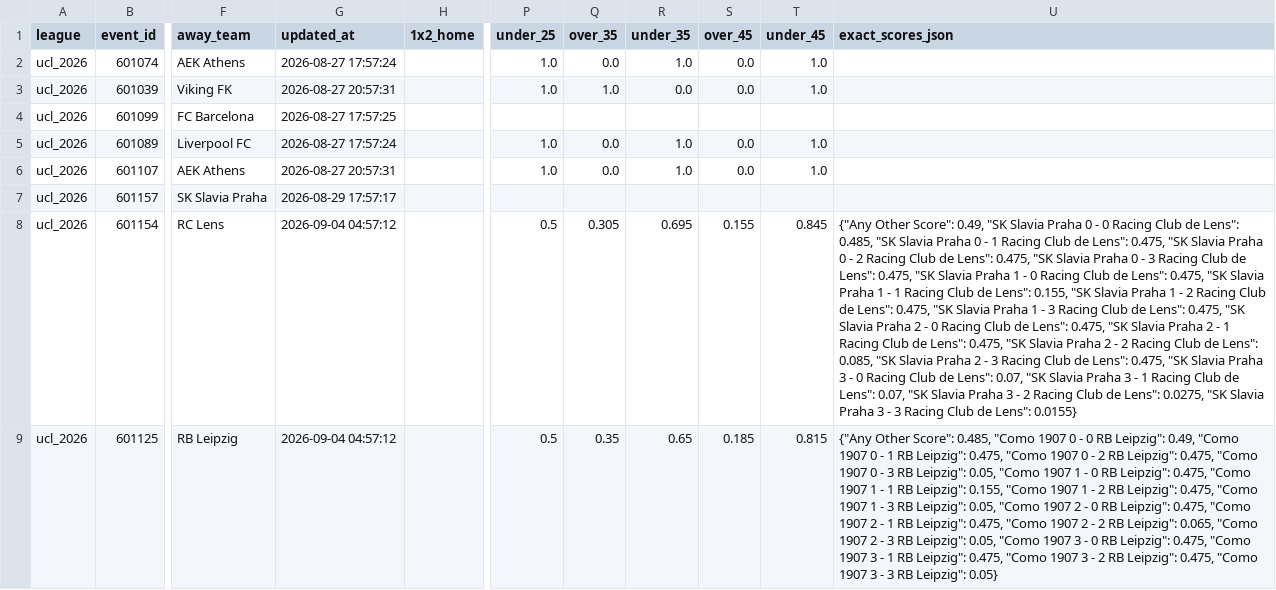
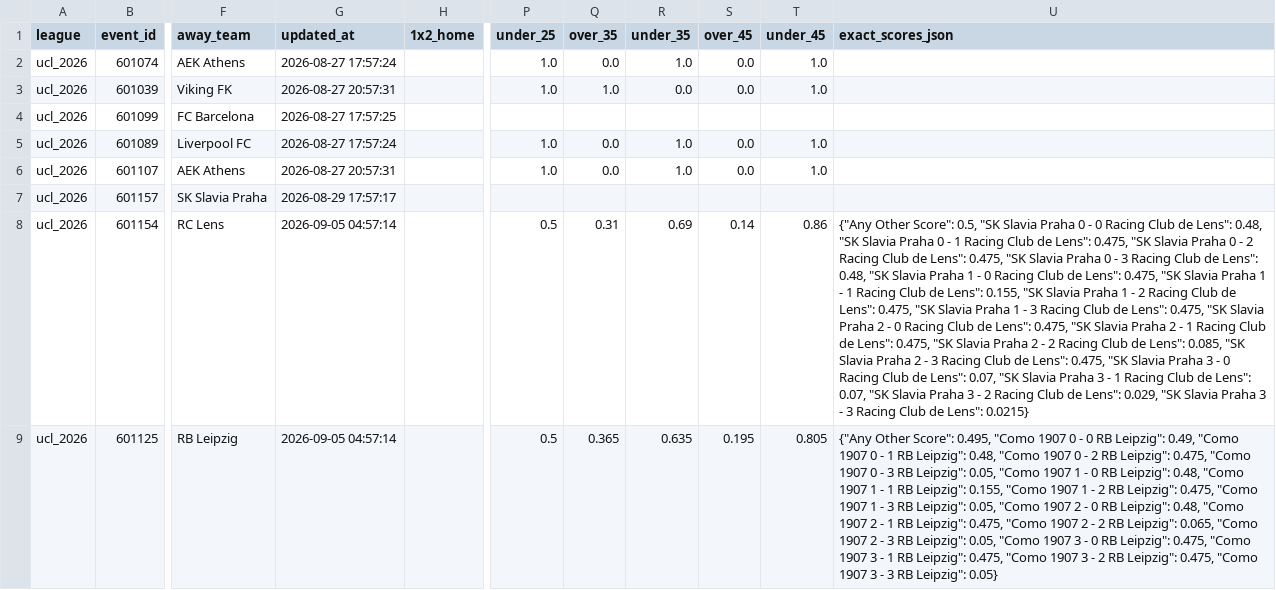
Before and after one commit to aimidas1/Polymarket_data, a CSV file: ucl_2026.csv, drawn as a sheet; only a part is shown, gaps mark what is left out; the diff covers the shown part only; the diff names each change by its address in the sheet, - before the commit and + after, or states it on an @@ line.

```diff
--- a/ucl_2026.csv
+++ b/ucl_2026.csv
-G8:G9 (updated_at): 2026-09-04 04:57:12
+G8:G9 (updated_at): 2026-09-05 04:57:14
-Q8 (over_35): 0.305
+Q8 (over_35): 0.31
-R8 (under_35): 0.695
+R8 (under_35): 0.69
-S8 (over_45): 0.155
+S8 (over_45): 0.14
-T8 (under_45): 0.845
+T8 (under_45): 0.86
-U8 (exact_scores_json): …Other Score": 0.49, "SK Slavia Praha 0 - 0 Racing Club de Lens": 0.485, "SK Slavia Praha 0 - 1 Racing Club de Lens": 0.475, "SK Slavia Praha 0 - 2 Racing Club de Lens": 0.475, "SK Slavia Praha 0 - 3 Racing Club de Lens": 0.475, "SK Slavia Praha 1 - 0 Racing Club de Lens": 0.475, "SK Slavia Praha 1 - 1 Racing Club de Lens": 0.155, "SK Slavia Praha 1 - 2 Racing Club de Lens": 0.475, "SK Slavia Praha 1 - 3 Racing Club de Lens": 0.475, "SK Slavia Praha 2 - 0 Racing Club de Lens": 0.475, "SK Slavia Praha 2 - 1 Racing Club de Lens": 0.475, "SK Slavia Praha 2 - 2 Racing Club de Lens": 0.085, "SK Slavia Praha 2 - 3 Racing Club de Lens": 0.475, "SK Slavia Praha 3 - 0 Racing Club de Lens": 0.07, "SK Slavia Praha 3 - 1 Racing Club de Lens": 0.07, "SK Slavia Praha 3 - 2 Racing Club de Lens": 0.0275, "SK Slavia Praha 3 - 3 Racing Club de Lens": 0.0155}
+U8 (exact_scores_json): …Other Score": 0.5, "SK Slavia Praha 0 - 0 Racing Club de Lens": 0.48, "SK Slavia Praha 0 - 1 Racing Club de Lens": 0.475, "SK Slavia Praha 0 - 2 Racing Club de Lens": 0.475, "SK Slavia Praha 0 - 3 Racing Club de Lens": 0.48, "SK Slavia Praha 1 - 0 Racing Club de Lens": 0.475, "SK Slavia Praha 1 - 1 Racing Club de Lens": 0.155, "SK Slavia Praha 1 - 2 Racing Club de Lens": 0.475, "SK Slavia Praha 1 - 3 Racing Club de Lens": 0.475, "SK Slavia Praha 2 - 0 Racing Club de Lens": 0.475, "SK Slavia Praha 2 - 1 Racing Club de Lens": 0.475, "SK Slavia Praha 2 - 2 Racing Club de Lens": 0.085, "SK Slavia Praha 2 - 3 Racing Club de Lens": 0.475, "SK Slavia Praha 3 - 0 Racing Club de Lens": 0.07, "SK Slavia Praha 3 - 1 Racing Club de Lens": 0.07, "SK Slavia Praha 3 - 2 Racing Club de Lens": 0.029, "SK Slavia Praha 3 - 3 Racing Club de Lens": 0.0215}
-Q9 (over_35): 0.35
+Q9 (over_35): 0.365
-R9 (under_35): 0.65
+R9 (under_35): 0.635
-S9 (over_45): 0.185
+S9 (over_45): 0.195
-T9 (under_45): 0.815
+T9 (under_45): 0.805
-U9 (exact_scores_json): …Other Score": 0.485, "Como 1907 0 - 0 RB Leipzig": 0.49, "Como 1907 0 - 1 RB Leipzig": 0.475, "Como 1907 0 - 2 RB Leipzig": 0.475, "Como 1907 0 - 3 RB Leipzig": 0.05, "Como 1907 1 - 0 RB Leipzig": 0.475, "Como 1907 1 - 1 RB Leipzig": 0.155, "Como 1907 1 - 2 RB Leipzig": 0.475, "Como 1907 1 - 3 RB Leipzig": 0.05, "Como 1907 2 - 0 RB Leipzig": 0.475, "Como 1907…
+U9 (exact_scores_json): …Other Score": 0.495, "Como 1907 0 - 0 RB Leipzig": 0.49, "Como 1907 0 - 1 RB Leipzig": 0.48, "Como 1907 0 - 2 RB Leipzig": 0.475, "Como 1907 0 - 3 RB Leipzig": 0.05, "Como 1907 1 - 0 RB Leipzig": 0.48, "Como 1907 1 - 1 RB Leipzig": 0.155, "Como 1907 1 - 2 RB Leipzig": 0.475, "Como 1907 1 - 3 RB Leipzig": 0.05, "Como 1907 2 - 0 RB Leipzig": 0.48, "Como 1907…
```
Also changed, not shown: 129 edited cells elsewhere in this file, brasileirao_serie_a_2026.csv, liga_mx_apertura_2026.csv, 2 other files.
